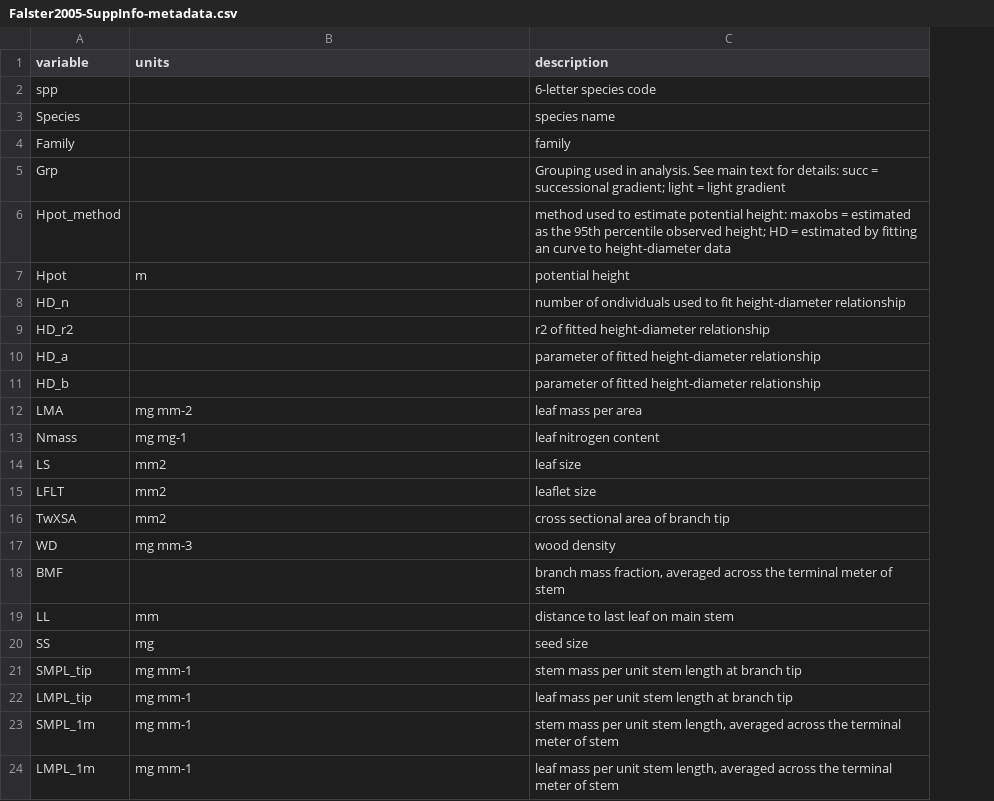
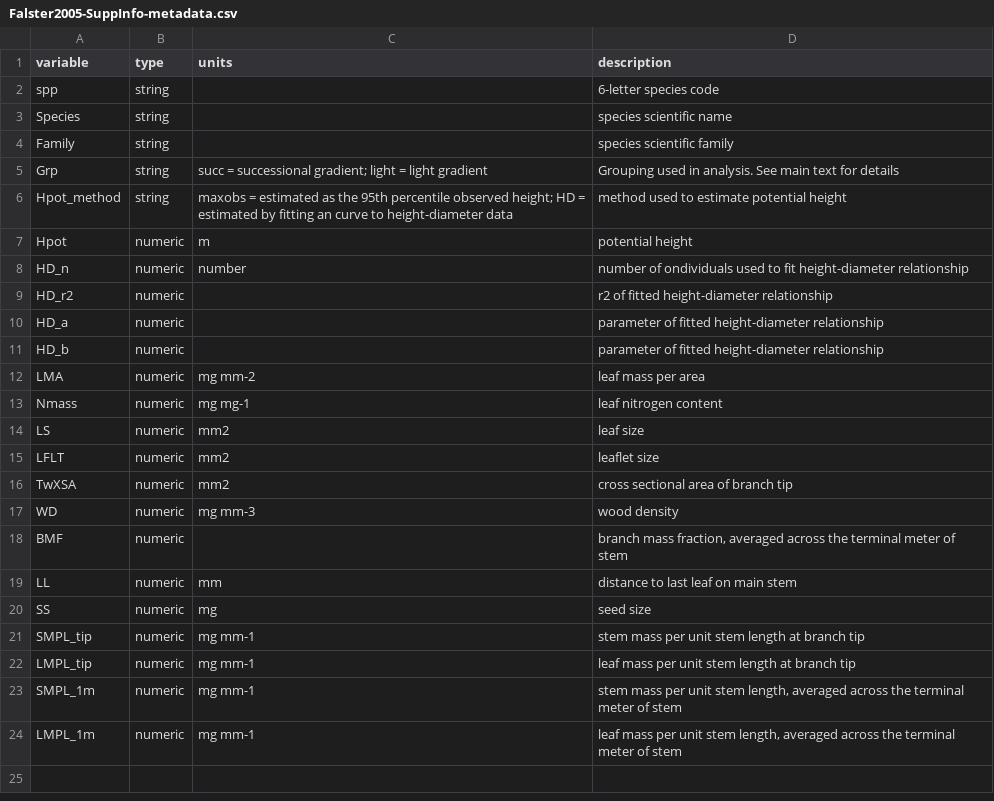
Before and after one commit to dfalster/Falster_2005_JEcol_data, a CSV file: data/Falster2005-SuppInfo-metadata.csv, drawn as a sheet; addresses are those after the commit; the diff names each change by its address in the sheet, - before the commit and + after, or states it on an @@ line.

```diff
--- a/data/Falster2005-SuppInfo-metadata.csv
+++ b/data/Falster2005-SuppInfo-metadata.csv
+column B (type), rows 2-24: string | string | string | string | string | numeric | numeric | numeric | numeric | numeric | numeric | numeric | numeric | numeric | numeric | numeric | numeric | numeric | numeric | numeric | numeric | numeric | numeric
-D3 (description): species name
+D3 (description): species scientific name
-D4 (description): family
+D4 (description): species scientific family
-C5 (units): (empty)
+C5 (units): succ = successional gradient; light = light gradient
-D5 (description): …text for details: succ = successional gradient; light = light gradient
+D5 (description): …text for details
-C6 (units): (empty)
+C6 (units): maxobs = estimated as the 95th percentile observed height; HD = estimated by fitting an curve to height-diameter data
-D6 (description): …estimate potential height: maxobs = estimated as the 95th percentile observed height; HD = estimated by fitting an curve to height-diameter data
+D6 (description): …estimate potential height
-C8 (units): (empty)
+C8 (units): number
```
Also changed, not shown: data/branch_biomass-metadata.csv, data/height-diameter-metadata.csv, 4 other files.
